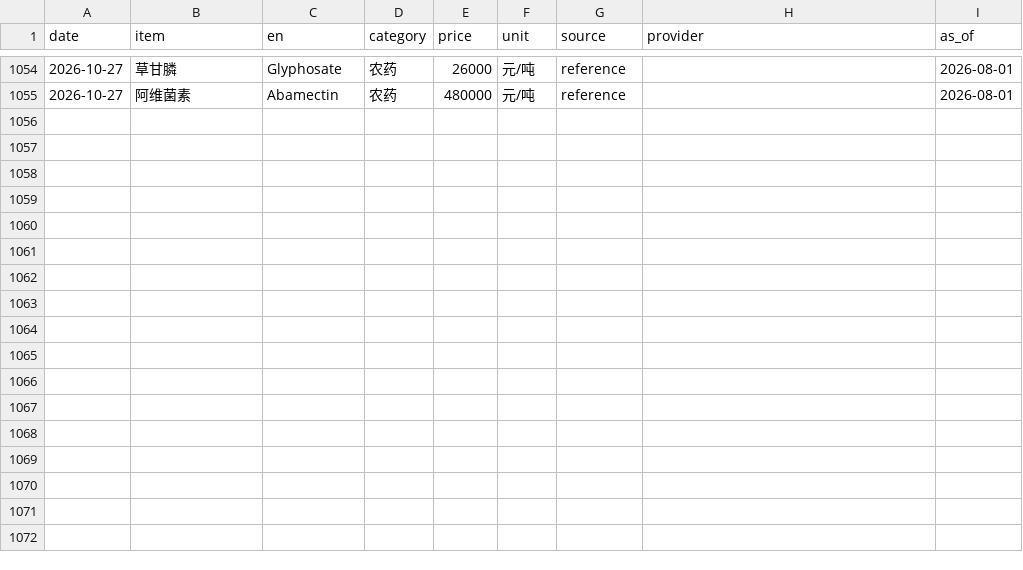
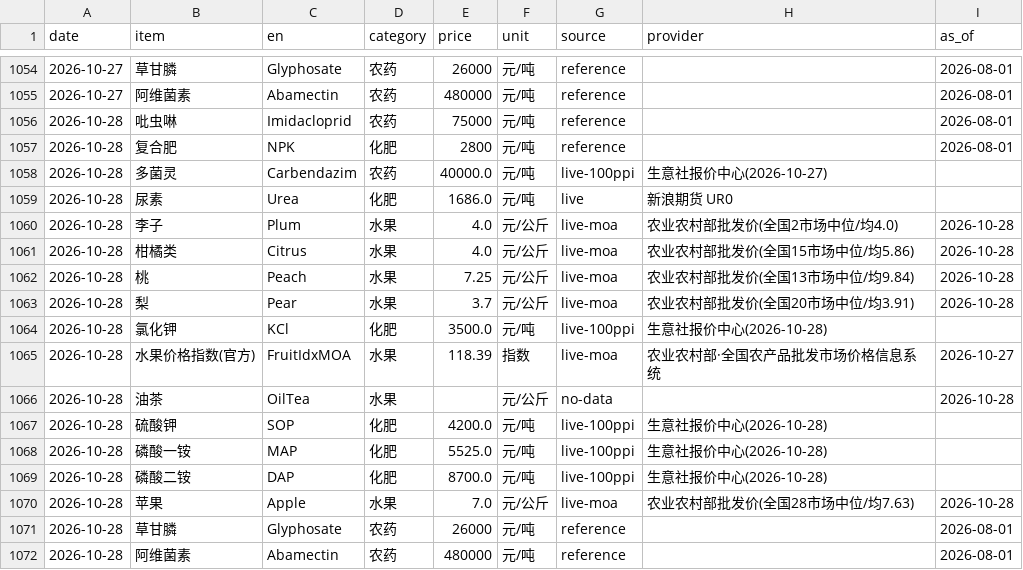
Before and after one commit to fenggg1988/agri-price-tracker, a CSV file: data/agri_prices.csv, drawn as a sheet; only a part is shown, gaps mark what is left out; the diff names each change by its address in the sheet, - before the commit and + after, or states it on an @@ line.

```diff
--- a/data/agri_prices.csv
+++ b/data/agri_prices.csv
+row 1056: 2026-10-28 | 吡虫啉 | Imidacloprid | 农药 | 75000 | 元/吨 | reference |  | 2026-08-01
+row 1057: 2026-10-28 | 复合肥 | NPK | 化肥 | 2800 | 元/吨 | reference |  | 2026-08-01
+row 1058: 2026-10-28 | 多菌灵 | Carbendazim | 农药 | 40000.0 | 元/吨 | live-100ppi | 生意社报价中心(2026-10-27)
+row 1059: 2026-10-28 | 尿素 | Urea | 化肥 | 1686.0 | 元/吨 | live | 新浪期货 UR0
+row 1060: 2026-10-28 | 李子 | Plum | 水果 | 4.0 | 元/公斤 | live-moa | 农业农村部批发价(全国2市场中位/均4.0) | 2026-10-28
+row 1061: 2026-10-28 | 柑橘类 | Citrus | 水果 | 4.0 | 元/公斤 | live-moa | 农业农村部批发价(全国15市场中位/均5.86) | 2026-10-28
+row 1062: 2026-10-28 | 桃 | Peach | 水果 | 7.25 | 元/公斤 | live-moa | 农业农村部批发价(全国13市场中位/均9.84) | 2026-10-28
+row 1063: 2026-10-28 | 梨 | Pear | 水果 | 3.7 | 元/公斤 | live-moa | 农业农村部批发价(全国20市场中位/均3.91) | 2026-10-28
+row 1064: 2026-10-28 | 氯化钾 | KCl | 化肥 | 3500.0 | 元/吨 | live-100ppi | 生意社报价中心(2026-10-28)
+row 1065: 2026-10-28 | 水果价格指数(官方) | FruitIdxMOA | 水果 | 118.39 | 指数 | live-moa | 农业农村部·全国农产品批发市场价格信息系统 | 2026-10-27
+row 1066: 2026-10-28 | 油茶 | OilTea | 水果 |  | 元/公斤 | no-data |  | 2026-10-28
+row 1067: 2026-10-28 | 硫酸钾 | SOP | 化肥 | 4200.0 | 元/吨 | live-100ppi | 生意社报价中心(2026-10-28)
+row 1068: 2026-10-28 | 磷酸一铵 | MAP | 化肥 | 5525.0 | 元/吨 | live-100ppi | 生意社报价中心(2026-10-28)
+row 1069: 2026-10-28 | 磷酸二铵 | DAP | 化肥 | 8700.0 | 元/吨 | live-100ppi | 生意社报价中心(2026-10-28)
+row 1070: 2026-10-28 | 苹果 | Apple | 水果 | 7.0 | 元/公斤 | live-moa | 农业农村部批发价(全国28市场中位/均7.63) | 2026-10-28
+row 1071: 2026-10-28 | 草甘膦 | Glyphosate | 农药 | 26000 | 元/吨 | reference |  | 2026-08-01
+row 1072: 2026-10-28 | 阿维菌素 | Abamectin | 农药 | 480000 | 元/吨 | reference |  | 2026-08-01
```
Also changed, not shown: 4 other files.
